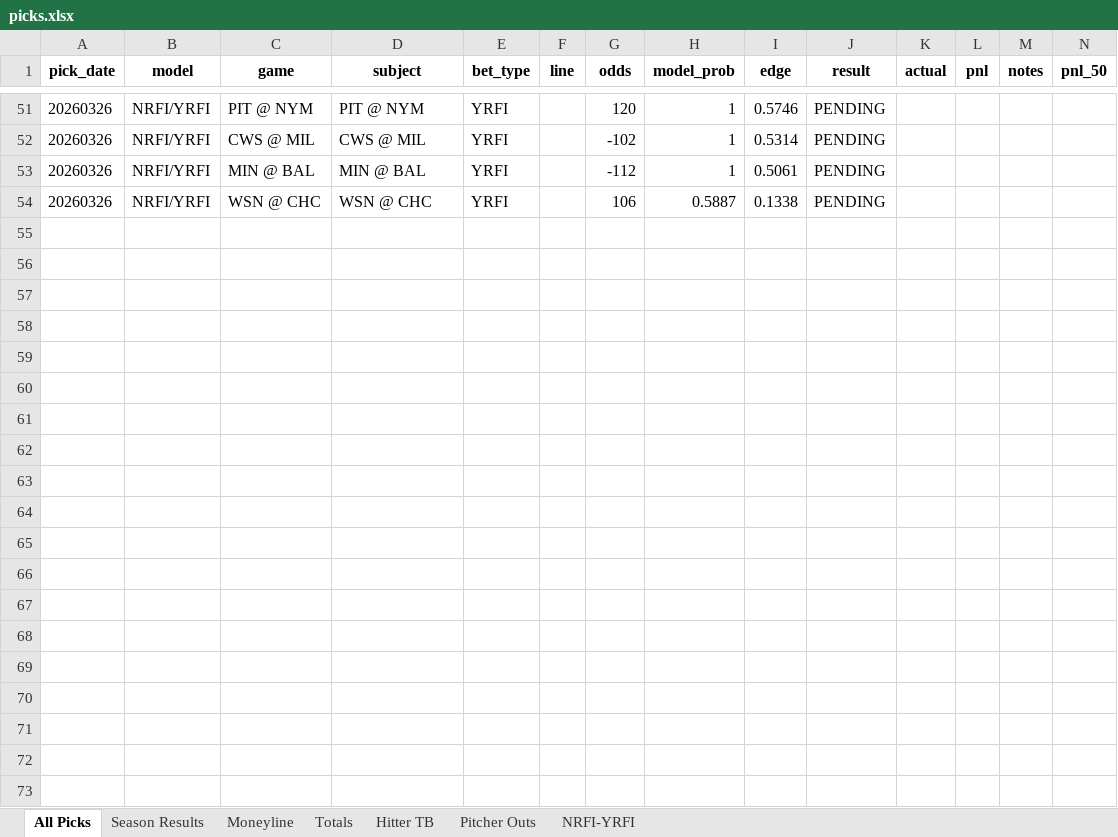
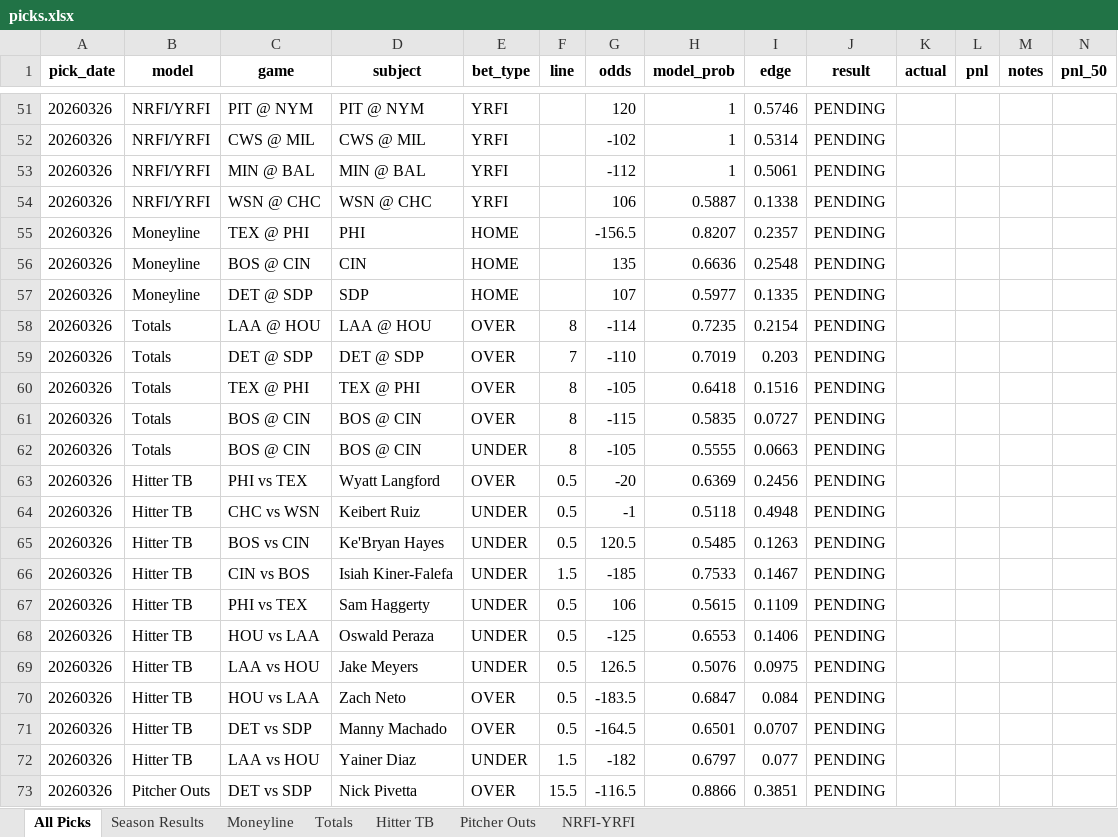
Before and after one commit to seanpfarrell12-sys/baseball-models, an Excel workbook: tracking/picks.xlsx, sheet All Picks, drawn as a sheet; only a part is shown, gaps mark what is left out; values as stored, in another font and other column widths than the file's, no borders; the diff covers the shown part only; the diff names each change by its address in the sheet, - before the commit and + after, or states it on an @@ line.

Commit message:
Daily picks: 20260326

```diff
--- a/tracking/picks.xlsx (sheet All Picks)
+++ b/tracking/picks.xlsx (sheet All Picks)
+row 55: 20260326 | Moneyline | TEX @ PHI | PHI | HOME |  | -156.5 | 0.8207 | 0.2357 | PENDING
+row 56: 20260326 | Moneyline | BOS @ CIN | CIN | HOME |  | 135 | 0.6636 | 0.2548 | PENDING
+row 57: 20260326 | Moneyline | DET @ SDP | SDP | HOME |  | 107 | 0.5977 | 0.1335 | PENDING
+row 58: 20260326 | Totals | LAA @ HOU | LAA @ HOU | OVER | 8 | -114 | 0.7235 | 0.2154 | PENDING
+row 59: 20260326 | Totals | DET @ SDP | DET @ SDP | OVER | 7 | -110 | 0.7019 | 0.203 | PENDING
+row 60: 20260326 | Totals | TEX @ PHI | TEX @ PHI | OVER | 8 | -105 | 0.6418 | 0.1516 | PENDING
+row 61: 20260326 | Totals | BOS @ CIN | BOS @ CIN | OVER | 8 | -115 | 0.5835 | 0.0727 | PENDING
+row 62: 20260326 | Totals | BOS @ CIN | BOS @ CIN | UNDER | 8 | -105 | 0.5555 | 0.0663 | PENDING
+row 63: 20260326 | Hitter TB | PHI vs TEX | Wyatt Langford | OVER | 0.5 | -20 | 0.6369 | 0.2456 | PENDING
+row 64: 20260326 | Hitter TB | CHC vs WSN | Keibert Ruiz | UNDER | 0.5 | -1 | 0.5118 | 0.4948 | PENDING
+row 65: 20260326 | Hitter TB | BOS vs CIN | Ke'Bryan Hayes | UNDER | 0.5 | 120.5 | 0.5485 | 0.1263 | PENDING
+row 66: 20260326 | Hitter TB | CIN vs BOS | Isiah Kiner-Falefa | UNDER | 1.5 | -185 | 0.7533 | 0.1467 | PENDING
+row 67: 20260326 | Hitter TB | PHI vs TEX | Sam Haggerty | UNDER | 0.5 | 106 | 0.5615 | 0.1109 | PENDING
+row 68: 20260326 | Hitter TB | HOU vs LAA | Oswald Peraza | UNDER | 0.5 | -125 | 0.6553 | 0.1406 | PENDING
+row 69: 20260326 | Hitter TB | LAA vs HOU | Jake Meyers | UNDER | 0.5 | 126.5 | 0.5076 | 0.0975 | PENDING
+row 70: 20260326 | Hitter TB | HOU vs LAA | Zach Neto | OVER | 0.5 | -183.5 | 0.6847 | 0.084 | PENDING
+row 71: 20260326 | Hitter TB | DET vs SDP | Manny Machado | OVER | 0.5 | -164.5 | 0.6501 | 0.0707 | PENDING
+row 72: 20260326 | Hitter TB | LAA vs HOU | Yainer Diaz | UNDER | 1.5 | -182 | 0.6797 | 0.077 | PENDING
+row 73: 20260326 | Pitcher Outs | DET vs SDP | Nick Pivetta | OVER | 15.5 | -116.5 | 0.8866 | 0.3851 | PENDING
```
Also changed, not shown: 9 added rows elsewhere in this sheet, sheet Hitter TB, sheet Totals, sheet Pitcher Outs, sheet NRFI-YRFI, sheet Moneyline, 10 other files.
